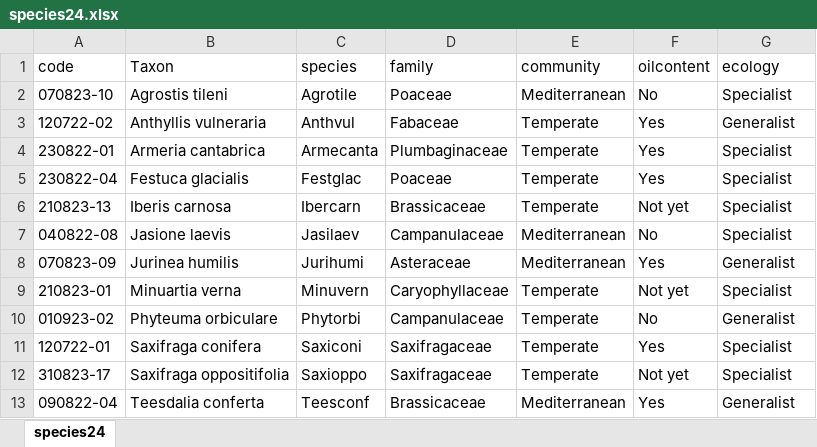
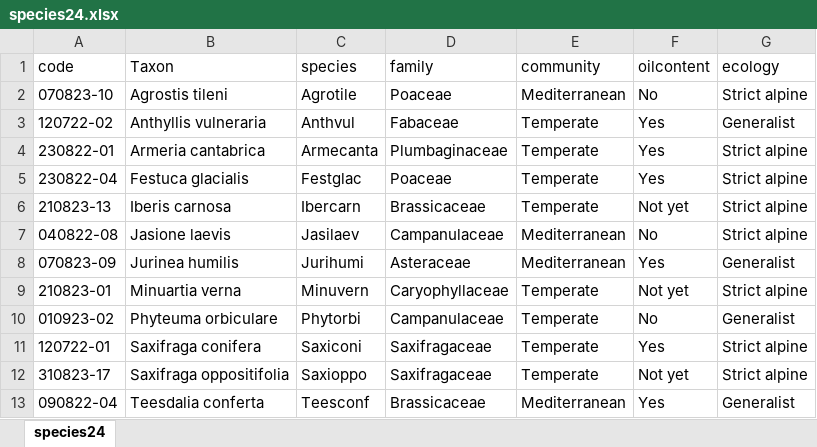
Before and after one commit to clara-espinosa/Oilcontent_Longevity, an Excel workbook: data/2024/species24.xlsx, sheet species24, drawn as a sheet; values as stored, in another font and other column widths than the file's, no borders; the diff names each change by its address in the sheet, - before the commit and + after, or states it on an @@ line.

Commit message:
ordering data cleaning scripts intro and methods more detailed

```diff
--- a/data/2024/species24.xlsx (sheet species24)
+++ b/data/2024/species24.xlsx (sheet species24)
-G2 (ecology): Specialist
+G2 (ecology): Strict alpine
-G4:G7 (ecology): Specialist
+G4:G7 (ecology): Strict alpine
-G9 (ecology): Specialist
+G9 (ecology): Strict alpine
-G11:G12 (ecology): Specialist
+G11:G12 (ecology): Strict alpine
```
Also changed, not shown: 20 other files.
